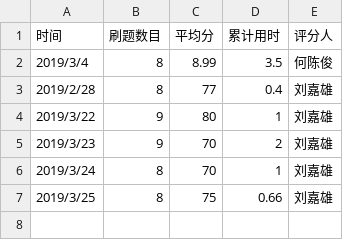
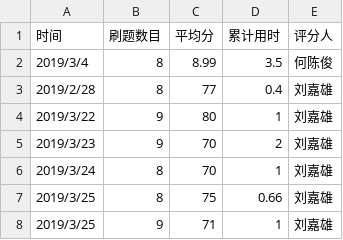
Before and after one commit to liu2458898755/C_language_practice, a CSV file: daily/每天记录.csv, drawn as a sheet.

Commit message:
Update 每天记录.csv

```diff
--- a/daily/每天记录.csv
+++ b/daily/每天记录.csv
@@ -7 +7,2 @@
 2019/3/25,8,75,0.66,刘嘉雄
+2019/3/25,9,71,1,刘嘉雄
```
